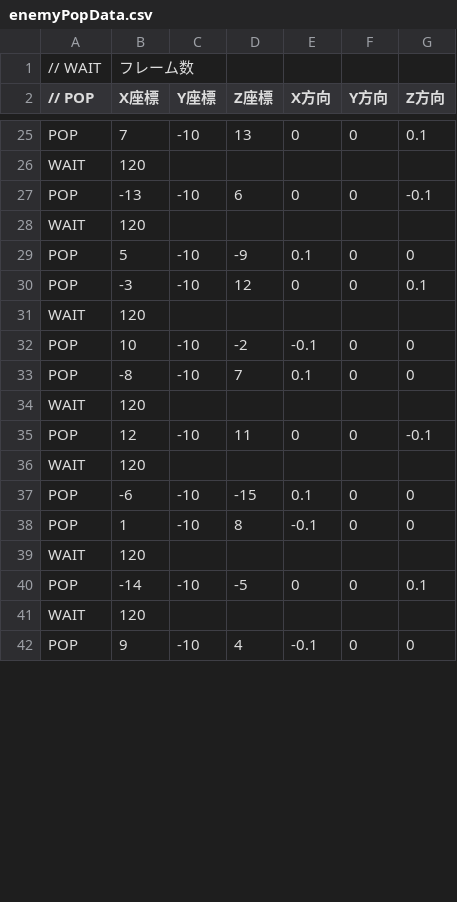
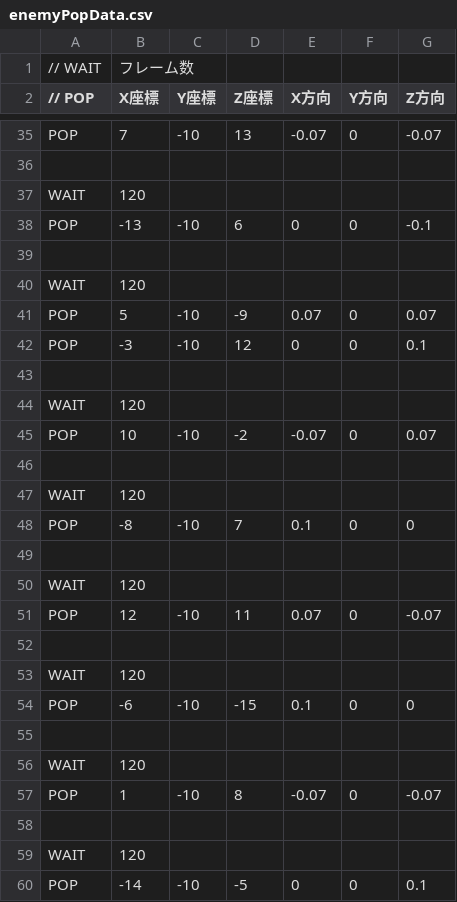
Before and after one commit to lc1b-tanabe-kazuma/10day_3, a CSV file: DirectXGame/Resources/enemy/enemyPopData.csv, drawn as a sheet; only a part is shown, gaps mark what is left out; the shorter side is filled out with more unchanged rows; addresses are those after the commit; the diff covers the shown part only; the diff names each change by its address in the sheet, - before the commit and + after, or states it on an @@ line.

```diff
--- a/DirectXGame/Resources/enemy/enemyPopData.csv
+++ b/DirectXGame/Resources/enemy/enemyPopData.csv
-E35 (X方向): 0
+E35 (X方向): -0.07
-G35 (Z方向): 0.1
+G35 (Z方向): -0.07
+row 36: (empty)
+row 39: (empty)
-E41 (X方向): 0.1
+E41 (X方向): 0.07
-G41 (Z方向): 0
+G41 (Z方向): 0.07
+row 43: (empty)
-E45 (X方向): -0.1
+E45 (X方向): -0.07
-G45 (Z方向): 0
+G45 (Z方向): 0.07
+row 46: (empty)
+row 47: WAIT | 120
+row 49: (empty)
-E51 (X方向): 0
+E51 (X方向): 0.07
-G51 (Z方向): -0.1
+G51 (Z方向): -0.07
+row 52: (empty)
+row 55: (empty)
+row 56: WAIT | 120
-E57 (X方向): -0.1
+E57 (X方向): -0.07
-G57 (Z方向): 0
+G57 (Z方向): -0.07
+row 58: (empty)
```
Also changed, not shown: 13 added rows and 16 edited cells elsewhere in this file, 8 other files.
